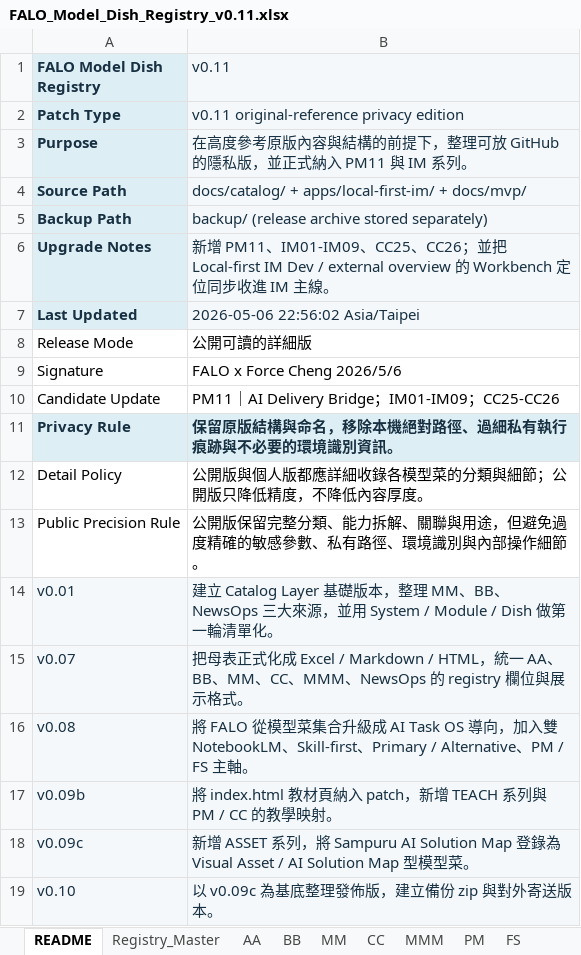
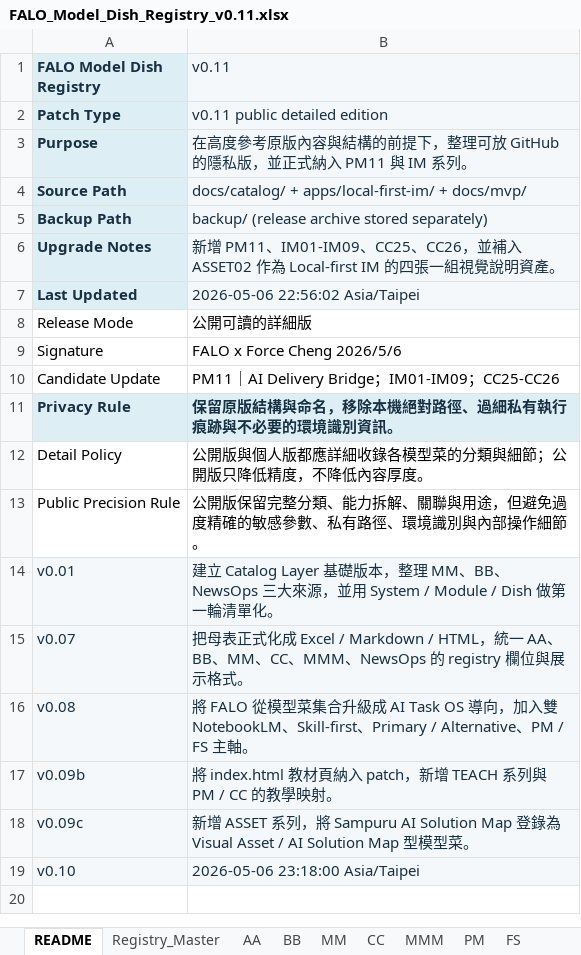
Before and after one commit to falo-taiwan/modelbox, an Excel workbook: docs/catalog/FALO_Model_Dish_Registry_v0.11.xlsx, sheet README, drawn as a sheet; values as stored, in another font and other column widths than the file's, no borders; the diff names each change by its address in the sheet, - before the commit and + after, or states it on an @@ line.

Commit message:
docs: sync workbook for im visual asset set

```diff
--- a/docs/catalog/FALO_Model_Dish_Registry_v0.11.xlsx (sheet README)
+++ b/docs/catalog/FALO_Model_Dish_Registry_v0.11.xlsx (sheet README)
-B2 (v0.11): v0.11 original-reference privacy edition
+B2 (v0.11): v0.11 public detailed edition
-B6 (v0.11): …、CC26；並把 Local-first IM Dev / external overview 的 Workbench 定位同步收進 IM 主線。
+B6 (v0.11): …、CC26，並補入 ASSET02 作為 Local-first IM 的四張一組視覺說明資產。
-B19 (v0.11): 以 v0.09c 為基底整理發佈版，建立備份 zip 與對外寄送版本。
+B19 (v0.11): 2026-05-06 23:18:00 Asia/Taipei
```
Also changed, not shown: sheet Registry_Master, sheet ASSET, sheet IM.
